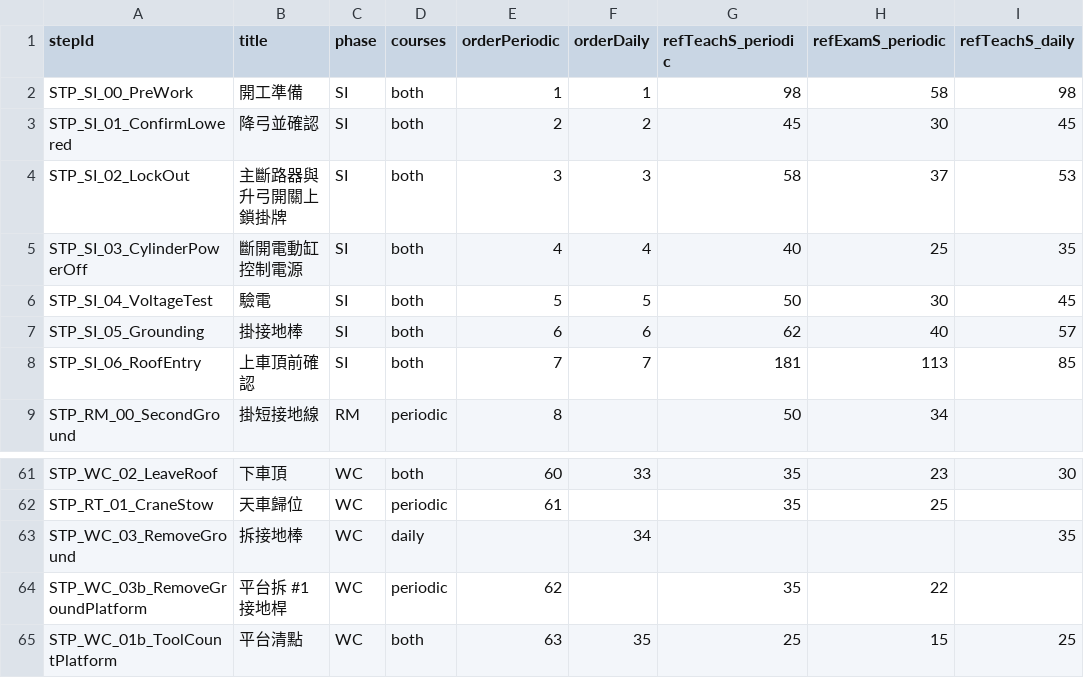
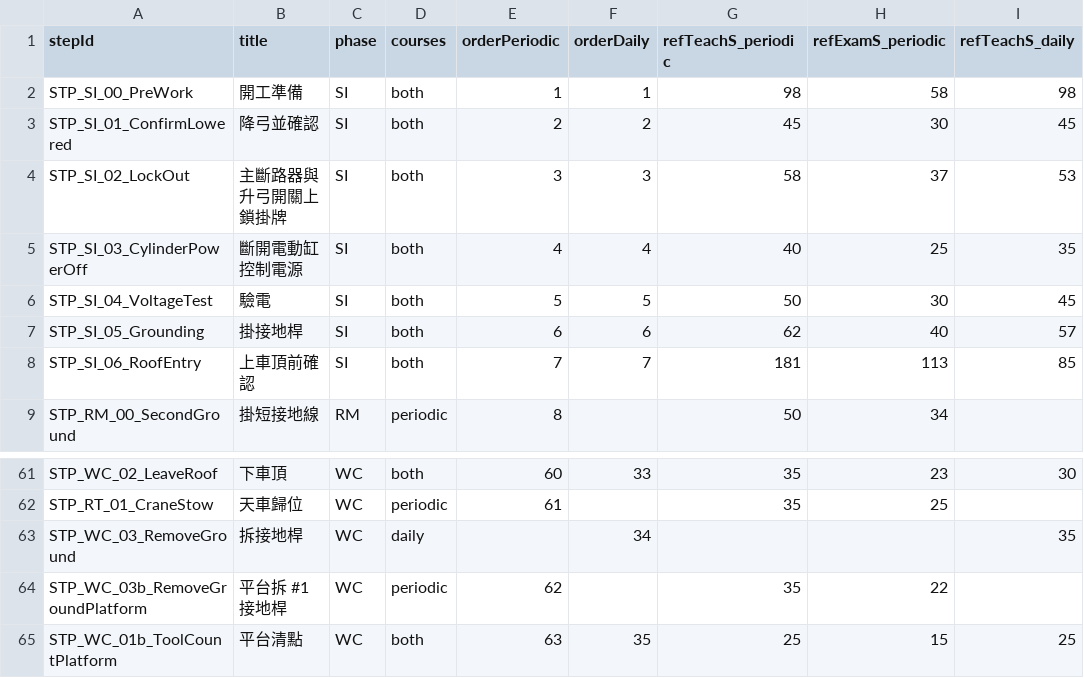
Before and after one commit to t114c02013-hue/Pantograph, a CSV file: Assets/_Project/Data/Source/Steps.csv, drawn as a sheet; only a part is shown, gaps mark what is left out; the diff names each change by its address in the sheet, - before the commit and + after, or states it on an @@ line.

```diff
--- a/Assets/_Project/Data/Source/Steps.csv
+++ b/Assets/_Project/Data/Source/Steps.csv
-B7 (title): 掛接地棒
+B7 (title): 掛接地桿
-B63 (title): 拆接地棒
+B63 (title): 拆接地桿
```
Also changed, not shown: Assets/_Project/Data/Source/SubActions.csv, 49 other files.
